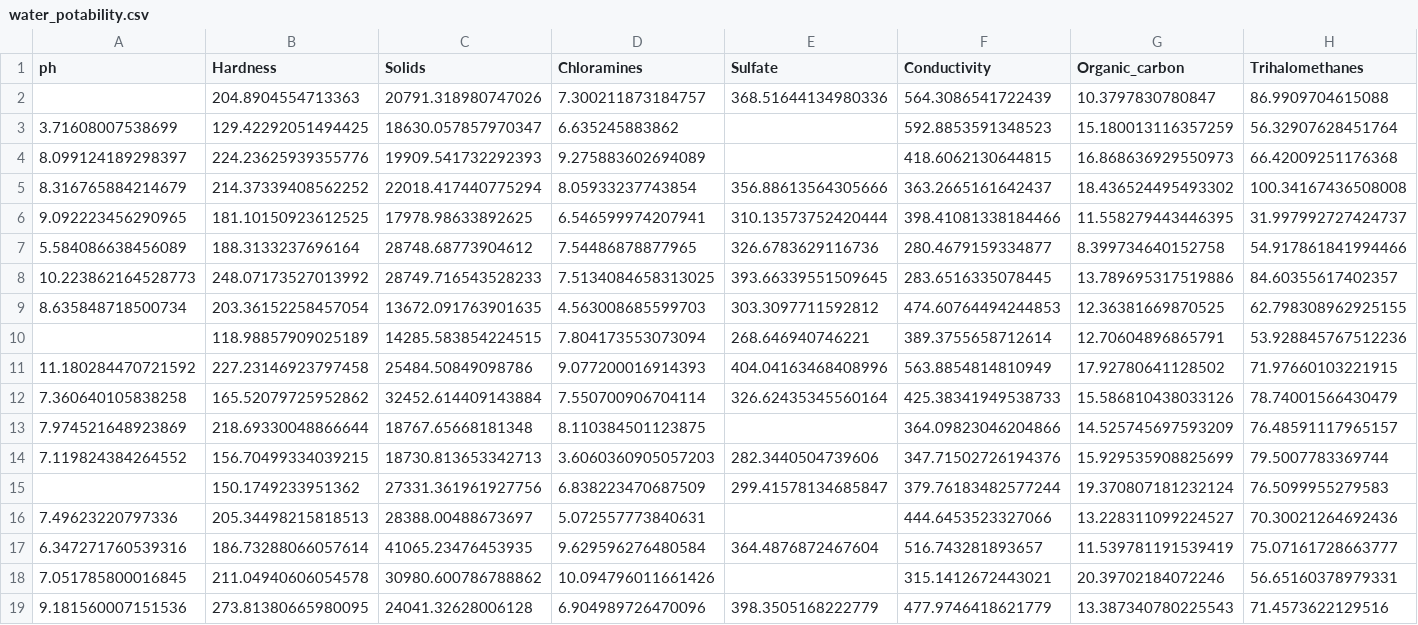
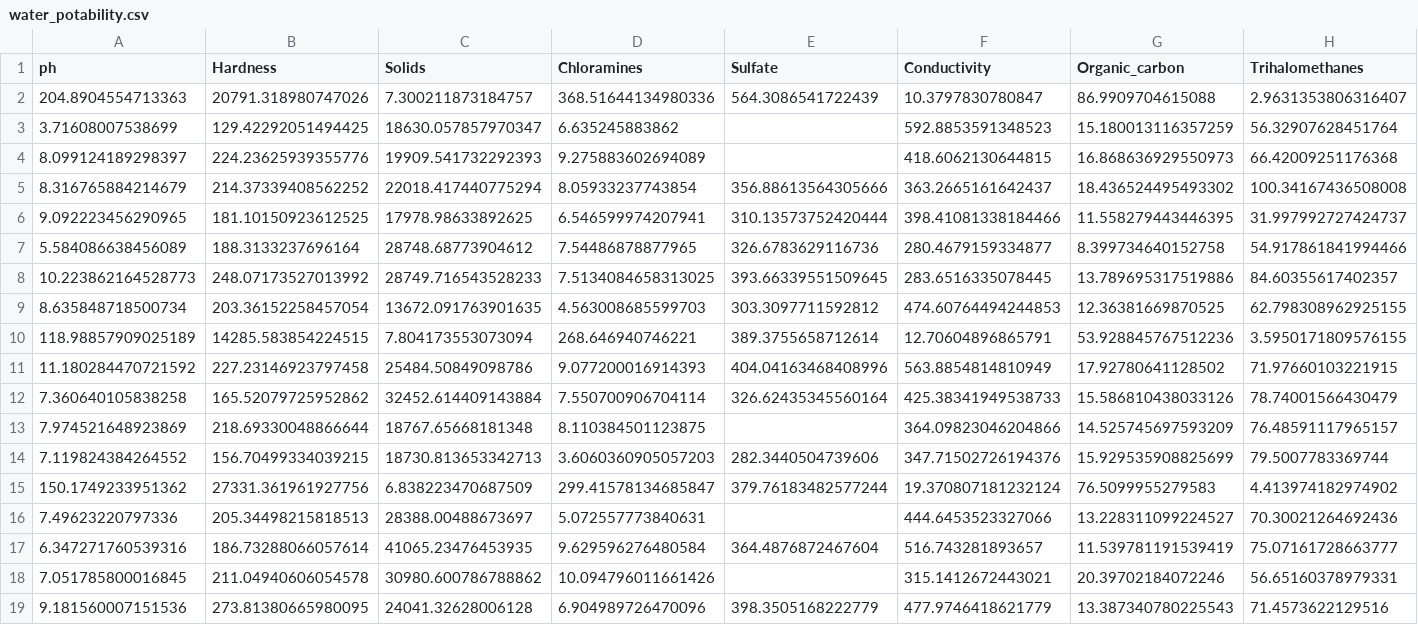
Before and after one commit to lpilastri/MVP-Sprint4, a CSV file: water_potability.csv, drawn as a sheet; only a part is shown; removed rows and columns are numbered as before the commit, all else as after; rows hold the shown columns only; the diff names each change by its address in the sheet, - before the commit and + after, or states it on an @@ line.

Commit message:
water_potability.csv

```diff
--- a/water_potability.csv
+++ b/water_potability.csv
-row 2:  | 204.8904554713363 | 20791.318980747026 | 7.300211873184757 | 368.51644134980336 | 564.3086541722439 | 10.3797830780847 | 86.9909704615088
+row 2: 204.8904554713363 | 20791.318980747026 | 7.300211873184757 | 368.51644134980336 | 564.3086541722439 | 10.3797830780847 | 86.9909704615088 | 2.9631353806316407
-row 10:  | 118.98857909025189 | 14285.583854224515 | 7.804173553073094 | 268.646940746221 | 389.3755658712614 | 12.70604896865791 | 53.928845767512236
+row 10: 118.98857909025189 | 14285.583854224515 | 7.804173553073094 | 268.646940746221 | 389.3755658712614 | 12.70604896865791 | 53.928845767512236 | 3.5950171809576155
-row 15:  | 150.1749233951362 | 27331.361961927756 | 6.838223470687509 | 299.41578134685847 | 379.76183482577244 | 19.370807181232124 | 76.5099955279583
+row 15: 150.1749233951362 | 27331.361961927756 | 6.838223470687509 | 299.41578134685847 | 379.76183482577244 | 19.370807181232124 | 76.5099955279583 | 4.413974182974902
```
